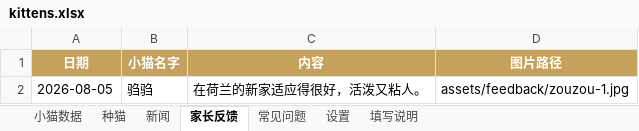
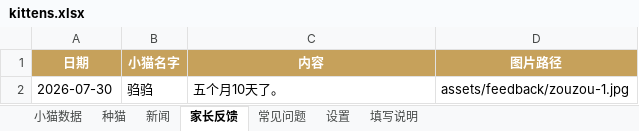
Before and after one commit to kuenmaoshe/kuenmaoshe.github.io, an Excel workbook: data/kittens.xlsx, sheet 家长反馈, drawn as a sheet; values as stored, in another font and other column widths than the file's, no borders; the diff names each change by its address in the sheet, - before the commit and + after, or states it on an @@ line.

```diff
--- a/data/kittens.xlsx (sheet 家长反馈)
+++ b/data/kittens.xlsx (sheet 家长反馈)
-A2 (日期): 2026-08-05
+A2 (日期): 2026-07-30
-C2 (内容): 在荷兰的新家适应得很好，活泼又粘人。
+C2 (内容): 五个月10天了。
```
